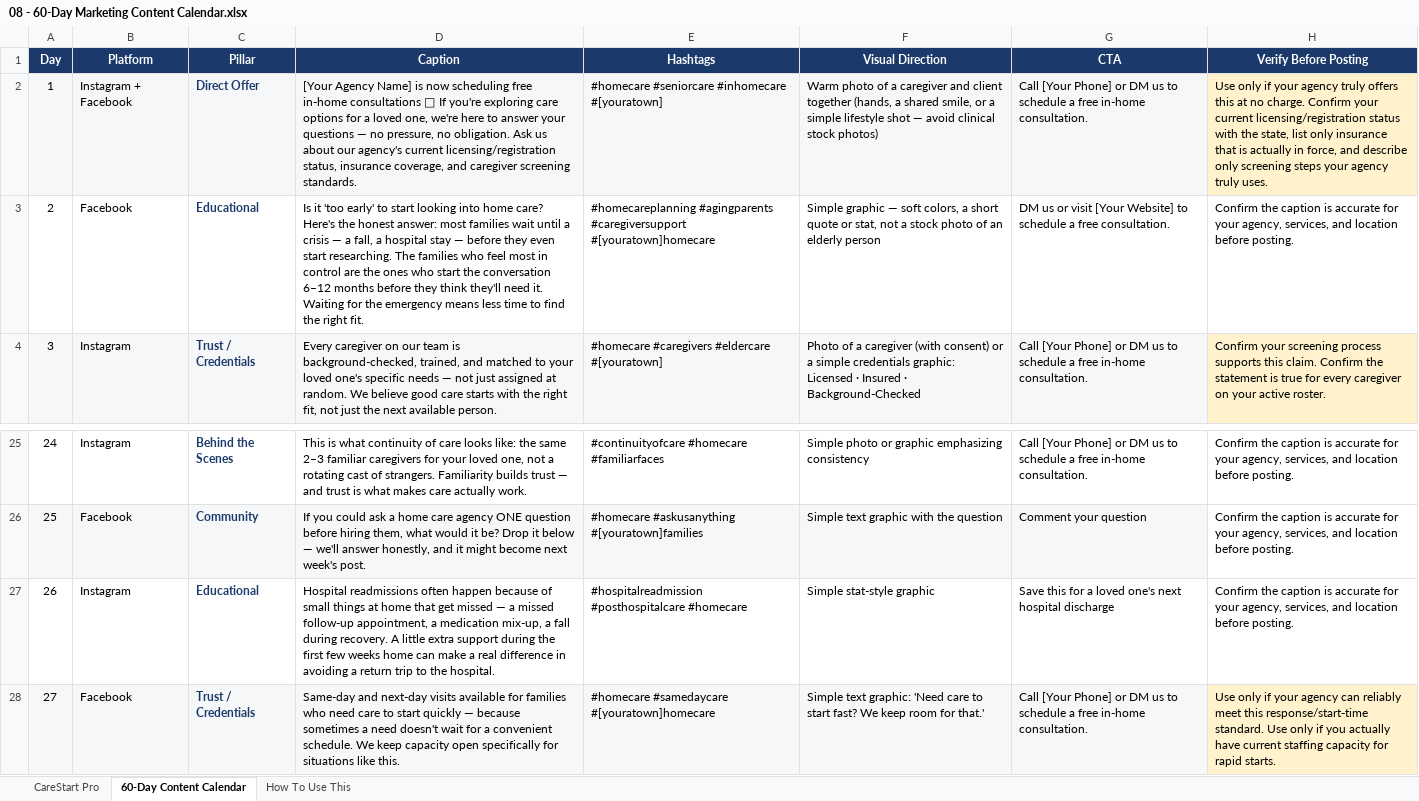
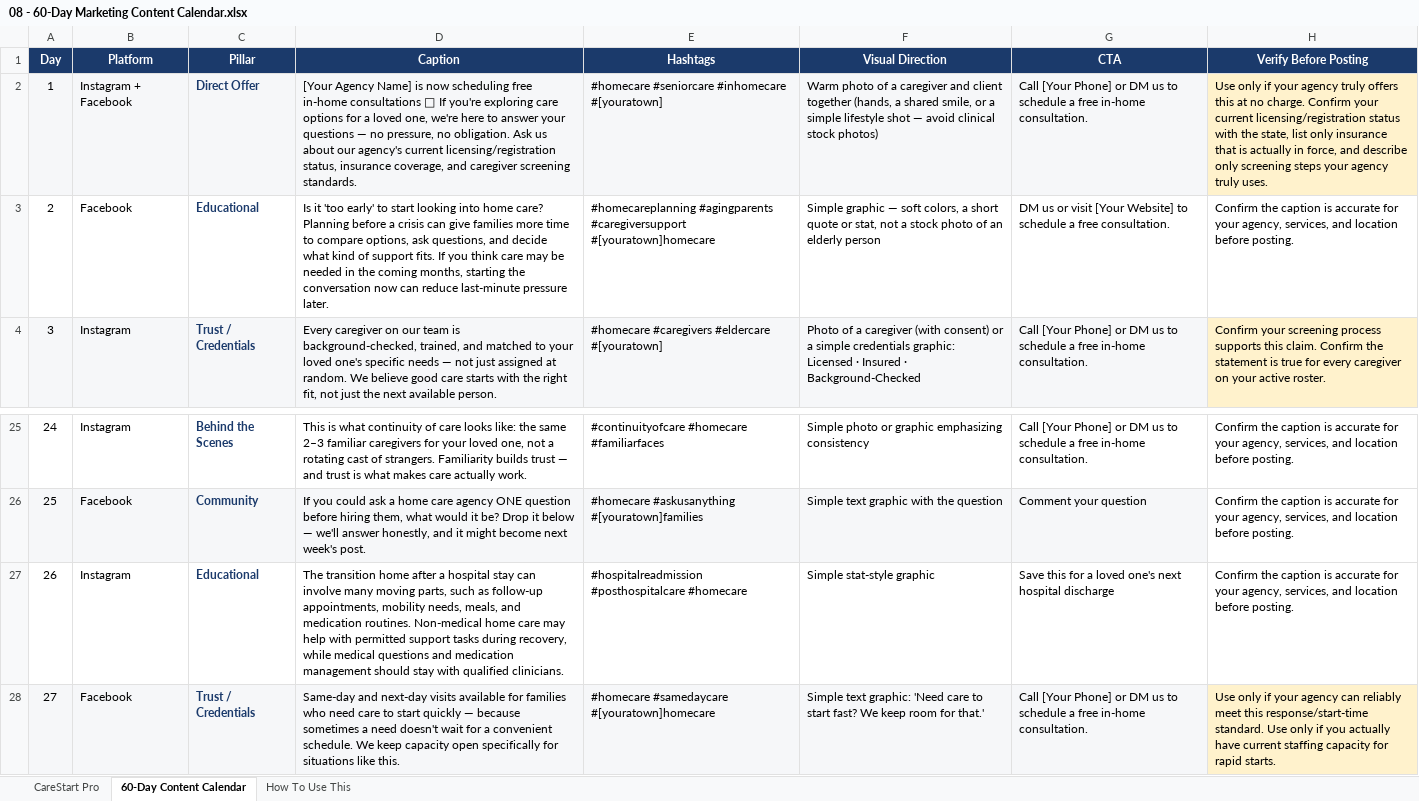
Before and after one commit to bhj-lab/carestart-pro, an Excel workbook: customer-delivery/07 - Marketing/08 - 60-Day Marketing Content Calendar.xlsx, sheet 60-Day Content Calendar, drawn as a sheet; only a part is shown, gaps mark what is left out; values as stored, in another font and other column widths than the file's, no borders; the diff covers the shown part only; the diff names each change by its address in the sheet, - before the commit and + after, or states it on an @@ line.

```diff
--- a/customer-delivery/07 - Marketing/08 - 60-Day Marketing Content Calendar.xlsx (sheet 60-Day Content Calendar)
+++ b/customer-delivery/07 - Marketing/08 - 60-Day Marketing Content Calendar.xlsx (sheet 60-Day Content Calendar)
-D3 (Caption): …home care? Here's the honest answer: most families wait until a crisis — a fall, a hospital stay — before they even start researching. The families who feel most in control are the ones who start the conversation 6–12 months before they think they'll need it. Waiting for the emergency means less time to find the right fit.
+D3 (Caption): …home care? Planning before a crisis can give families more time to compare options, ask questions, and decide what kind of support fits. If you think care may be needed in the coming months, starting the conversation now can reduce last-minute pressure later.
-D27 (Caption): Hospital readmissions often happen because of small things at home that get missed — a missed follow-up appointment, a medication mix-up, a fall during recovery. A little extra support during the first few weeks home can make a real difference in avoiding a return trip to the hospital.
+D27 (Caption): The transition home after a hospital stay can involve many moving parts, such as follow-up appointments, mobility needs, meals, and medication routines. Non-medical home care may help with permitted support tasks during recovery, while medical questions and medication management should stay with qualified clinicians.
```
Also changed, not shown: 8 edited cells elsewhere in this sheet, charts or pictures, customer-delivery/06 - Pricing and Calculators/07 - Business Pricing Calculators.xlsx, 1 other file.
